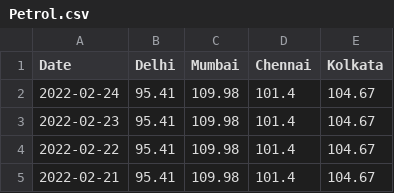
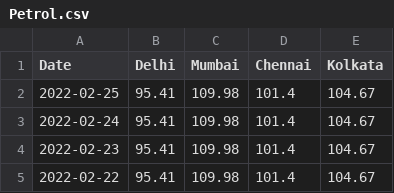
Before and after one commit to arungop/indiafuelprice, a CSV file: data/Petrol.csv, drawn as a sheet; only a part is shown; the shorter side is filled out with more unchanged rows; the diff names each change by its address in the sheet, - before the commit and + after, or states it on an @@ line.

```diff
--- a/data/Petrol.csv
+++ b/data/Petrol.csv
+row 2: 2022-02-25 | 95.41 | 109.98 | 101.4 | 104.67
```
Also changed, not shown: data/Diesel.csv, 2 other files.
